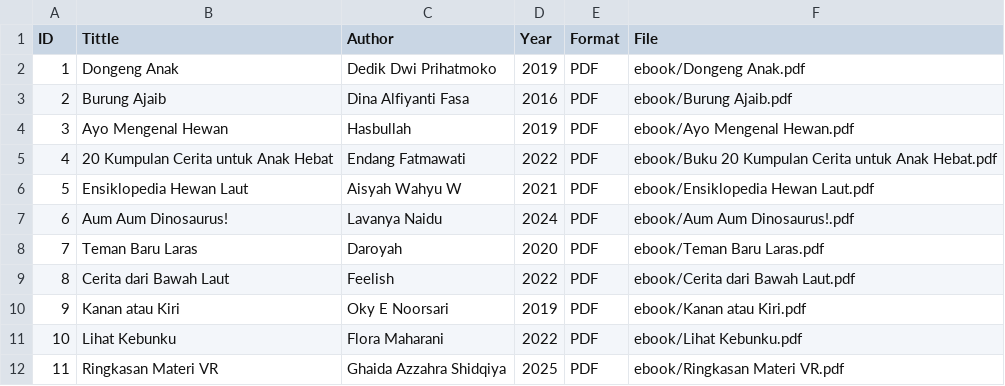
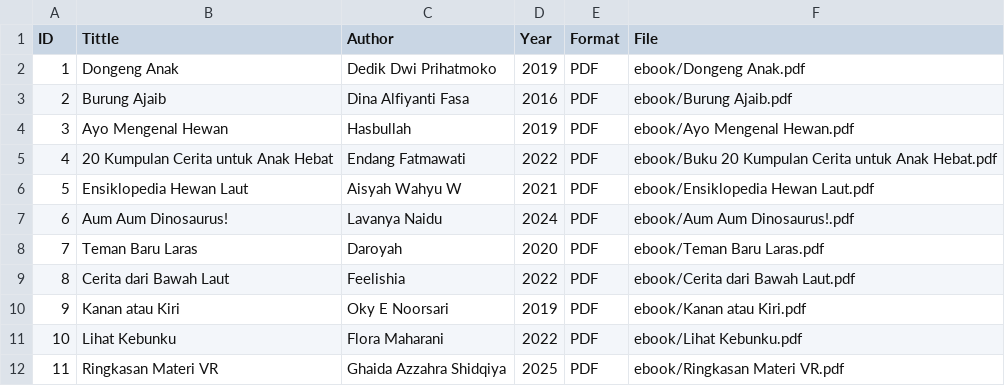
Before and after one commit to ghaidaazzahraashidqiya/digitallibrary, a CSV file: metadata/metadata.csv, drawn as a sheet.

Commit message:
Update metadata.csv

```diff
--- a/metadata/metadata.csv
+++ b/metadata/metadata.csv
@@ -8,3 +8,3 @@ ID,Tittle,Author,Year,Format,File
 7,Teman Baru Laras,Daroyah,2020,PDF,ebook/Teman Baru Laras.pdf
-8,Cerita dari Bawah Laut,Feelish,2022,PDF,ebook/Cerita dari Bawah Laut.pdf
+8,Cerita dari Bawah Laut,Feelishia,2022,PDF,ebook/Cerita dari Bawah Laut.pdf
 9,Kanan atau Kiri,Oky E Noorsari,2019,PDF,ebook/Kanan atau Kiri.pdf
```
